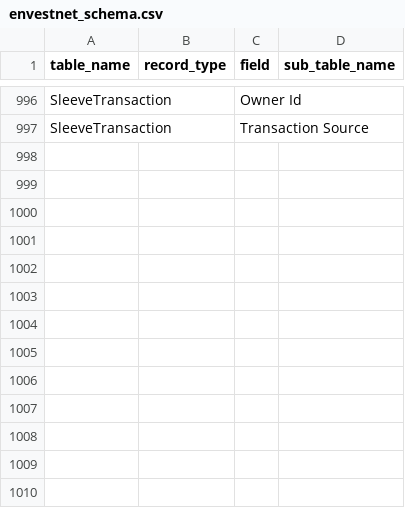
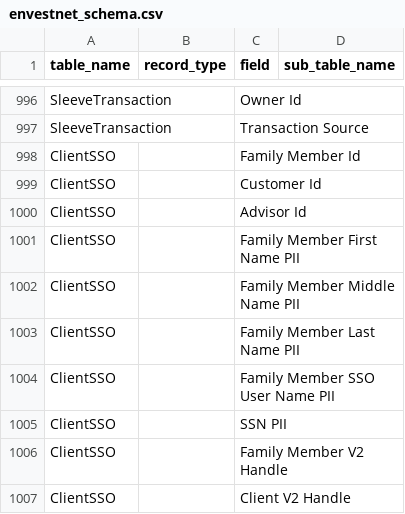
Before and after one commit to paulinjemimabalasubramani/paulinjemimabalasubramani, a CSV file: config/envestnet/envestnet_schema.csv, drawn as a sheet; only a part is shown, gaps mark what is left out.

Commit message:
Added ClientSSO

```diff
--- a/config/envestnet/envestnet_schema.csv
+++ b/config/envestnet/envestnet_schema.csv
@@ -997 +997,11 @@ SleeveTransaction,,Owner Id,
 SleeveTransaction,,Transaction Source,
+ClientSSO,,Family Member Id,
+ClientSSO,,Customer Id,
+ClientSSO,,Advisor Id,
+ClientSSO,,Family Member First Name PII,
+ClientSSO,,Family Member Middle Name PII,
+ClientSSO,,Family Member Last Name PII,
+ClientSSO,,Family Member SSO User Name PII,
+ClientSSO,,SSN PII,
+ClientSSO,,Family Member V2 Handle,
+ClientSSO,,Client V2 Handle,
```
